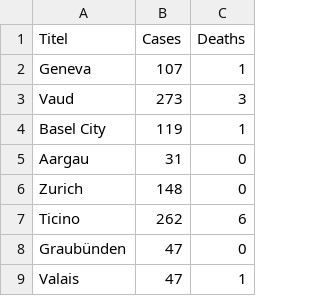
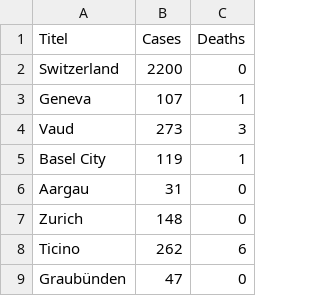
Before and after one commit to Meuss/contagion-coronavirus, a CSV file: src/assets/data/0315.csv, drawn as a sheet; only a part is shown; the shorter side is filled out with more unchanged rows; the diff names each change by its address in the sheet, - before the commit and + after, or states it on an @@ line.

```diff
--- a/src/assets/data/0315.csv
+++ b/src/assets/data/0315.csv
+row 2: Switzerland | 2200 | 0
```
Also changed, not shown: src/assets/data/0307.csv, src/assets/data/0316.csv, 8 other files.
